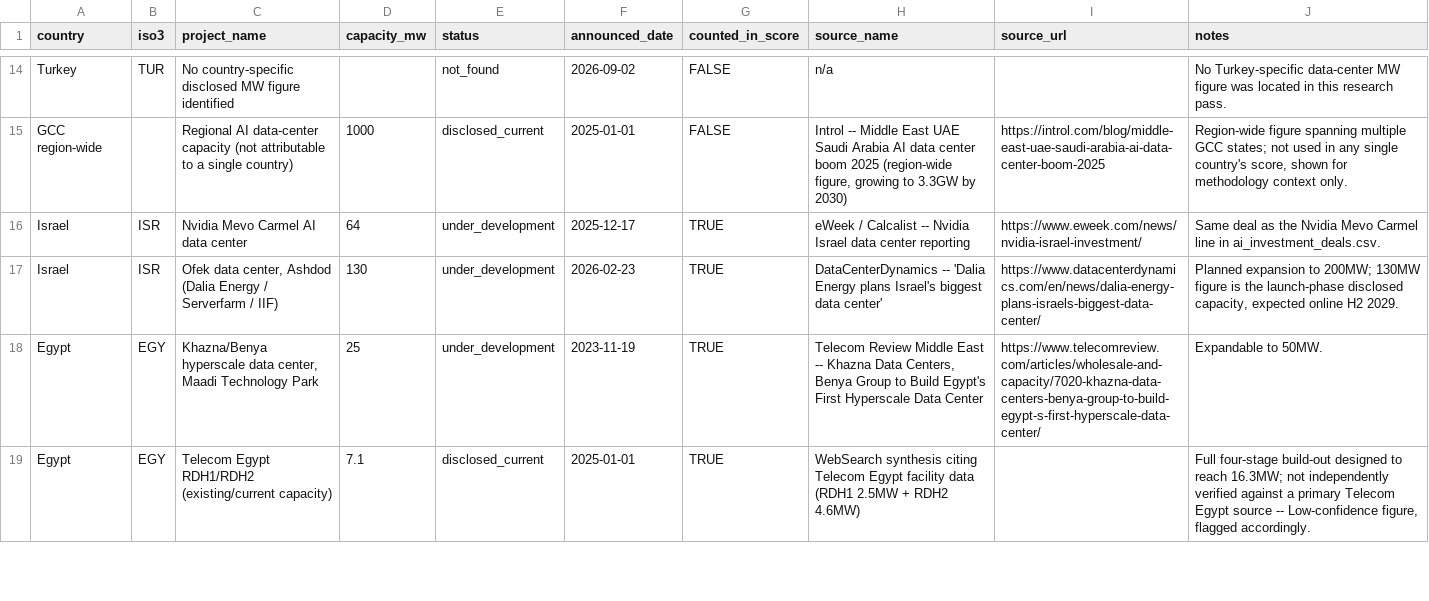
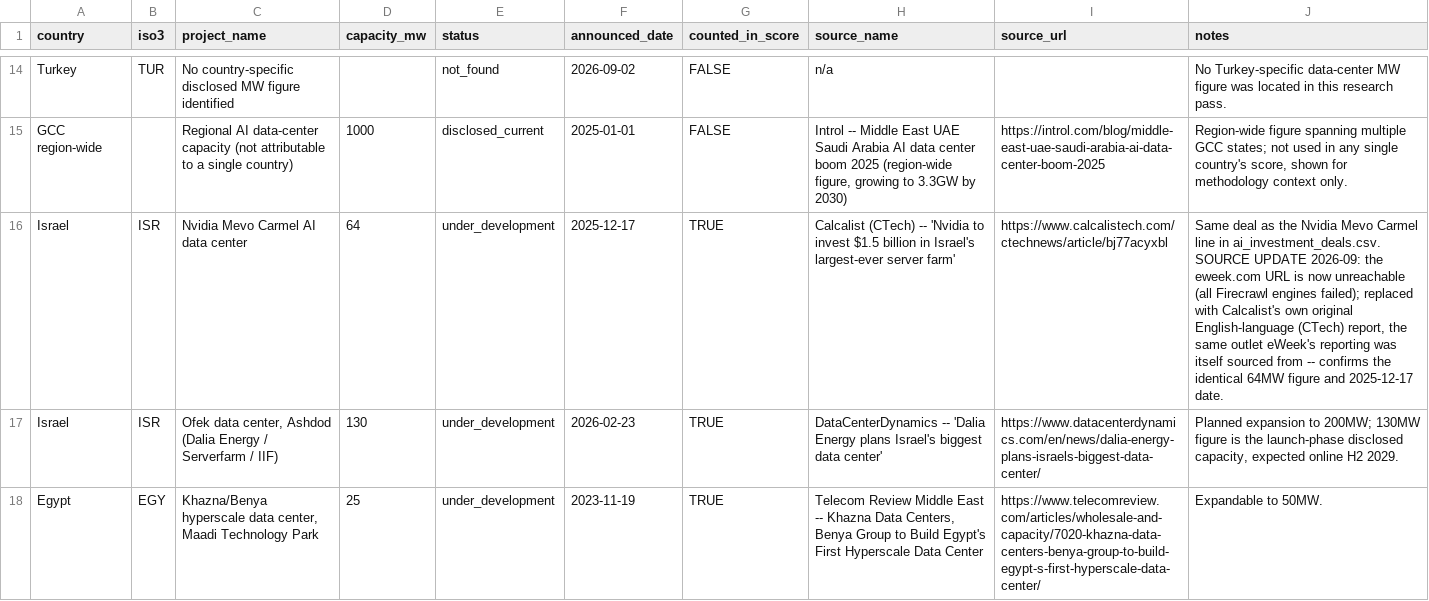
Before and after one commit to rafaywaqar2004-lang/oaqjp-final-project-emb-ai, a CSV file: data/curated/compute_capacity_deals.csv, drawn as a sheet; only a part is shown, gaps mark what is left out; the shorter side is filled out with more unchanged rows.

```diff
--- a/data/curated/compute_capacity_deals.csv
+++ b/data/curated/compute_capacity_deals.csv
@@ -15,3 +15,3 @@ Turkey,TUR,"No country-specific disclosed MW figure identified",,not_found,2026-
 GCC region-wide,,"Regional AI data-center capacity (not attributable to a single country)",1000,disclosed_current,2025-01-01,FALSE,"Introl -- Middle East UAE Saudi Arabia AI data center boom 2025 (region-wide figure, growing to 3.3GW by 2030)",https://introl.com/blog/middle-east-uae-saudi-arabia-ai-data-center-boom-2025,"Region-wide figure spanning multiple GCC states; not used in any single country's score, shown for methodology context only."
-Israel,ISR,Nvidia Mevo Carmel AI data center,64,under_development,2025-12-17,TRUE,eWeek / Calcalist -- Nvidia Israel data center reporting,https://www.eweek.com/news/nvidia-israel-investment/,Same deal as the Nvidia Mevo Carmel line in ai_investment_deals.csv.
+Israel,ISR,Nvidia Mevo Carmel AI data center,64,under_development,2025-12-17,TRUE,Calcalist (CTech) -- 'Nvidia to invest $1.5 billion in Israel's largest-ever server farm',https://www.calcalistech.com/ctechnews/article/bj77acyxbl,"Same deal as the Nvidia Mevo Carmel line in ai_investment_deals.csv. SOURCE UPDATE 2026-09: the eweek.com URL is now unreachable (all Firecrawl engines failed); replaced with Calcalist's own original English-language (CTech) report, the same outlet eWeek's reporting was itself sourced from -- confirms the identical 64MW figure and 2025-12-17 date."
 Israel,ISR,"Ofek data center, Ashdod (Dalia Energy / Serverfarm / IIF)",130,under_development,2026-02-23,TRUE,DataCenterDynamics -- 'Dalia Energy plans Israel's biggest data center',https://www.datacenterdynamics.com/en/news/dalia-energy-plans-israels-biggest-data-center/,"Planned expansion to 200MW; 130MW figure is the launch-phase disclosed capacity, expected online H2 2029."
```
Also changed, not shown: data/curated/ai_hubs.csv, data/curated/export_control_tier.csv, 12 other files.
